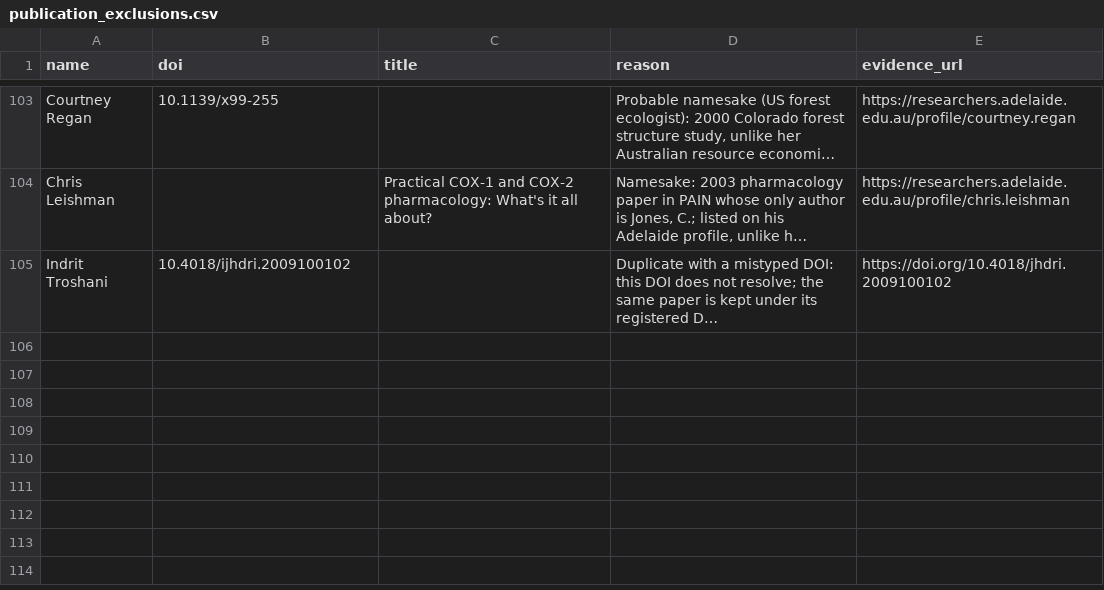
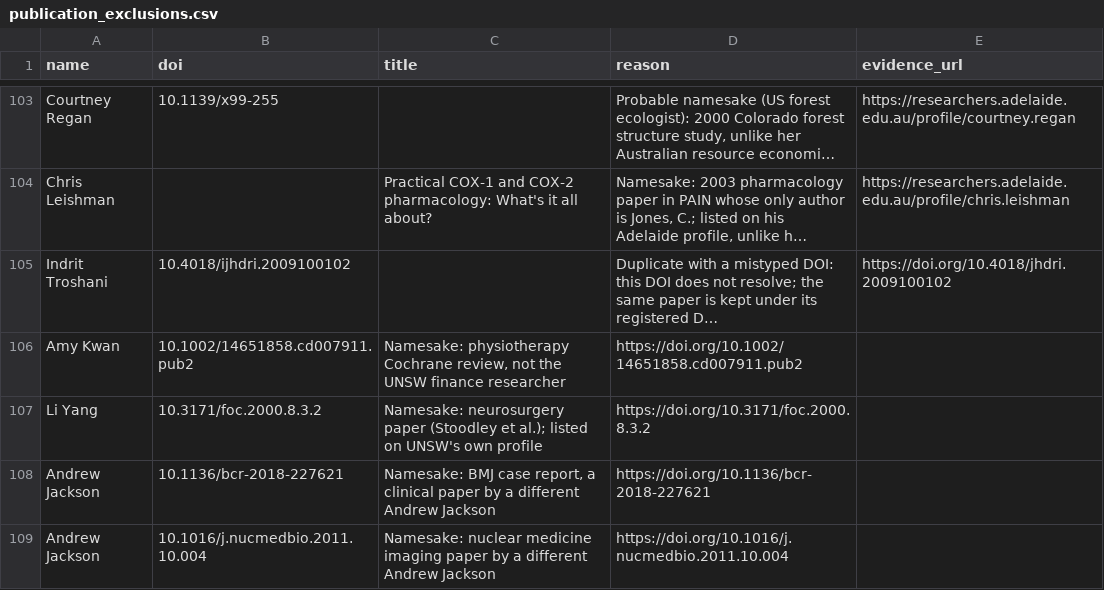
Before and after one commit to yuhanwang0612/cits3200-, a CSV file: data/publication_exclusions.csv, drawn as a sheet; only a part is shown, gaps mark what is left out; long unchanged cells end in …; the diff names each change by its address in the sheet, - before the commit and + after, or states it on an @@ line.

```diff
--- a/data/publication_exclusions.csv
+++ b/data/publication_exclusions.csv
+row 106: Amy Kwan | 10.1002/14651858.cd007911.pub2 | Namesake: physiotherapy Cochrane review, not the UNSW finance researcher | https://doi.org/10.1002/14651858.cd007911.pub2
+row 107: Li Yang | 10.3171/foc.2000.8.3.2 | Namesake: neurosurgery paper (Stoodley et al.); listed on UNSW's own profile | https://doi.org/10.3171/foc.2000.8.3.2
+row 108: Andrew Jackson | 10.1136/bcr-2018-227621 | Namesake: BMJ case report, a clinical paper by a different Andrew Jackson | https://doi.org/10.1136/bcr-2018-227621
+row 109: Andrew Jackson | 10.1016/j.nucmedbio.2011.10.004 | Namesake: nuclear medicine imaging paper by a different Andrew Jackson | https://doi.org/10.1016/j.nucmedbio.2011.10.004
```
Also changed, not shown: final output/unsw/unsw_harvest.csv, final output/unsw/unsw_journals.csv, 13 other files.
